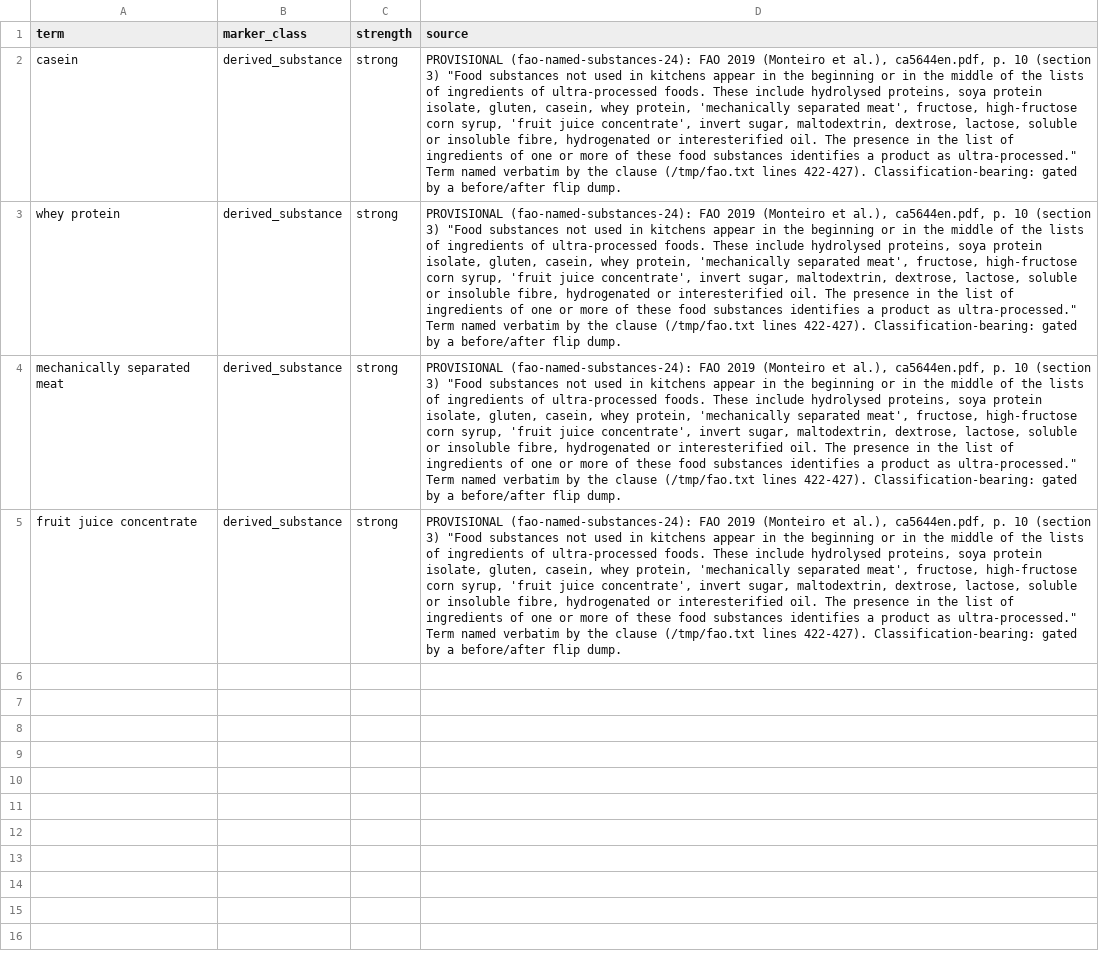
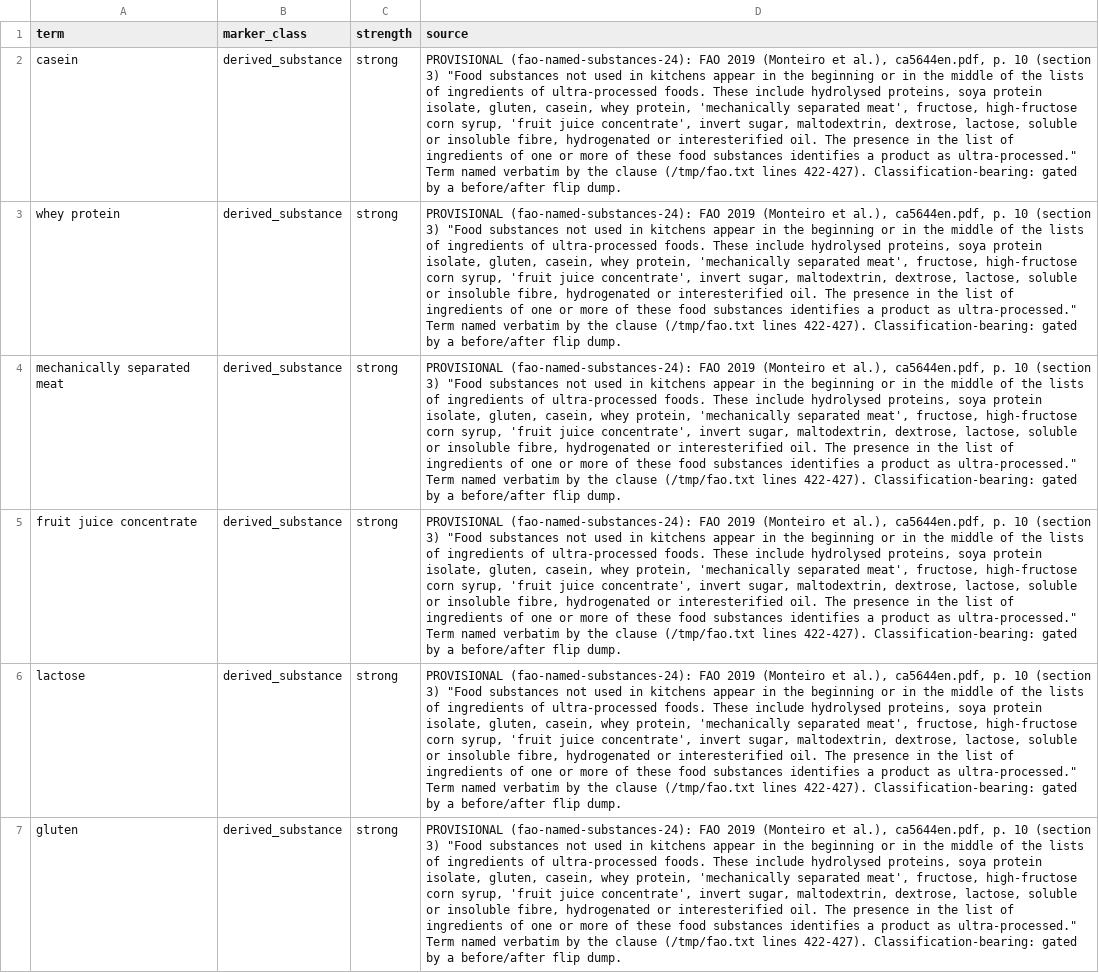
Before and after one commit to saurabh2894/FoodScanner, a CSV file: evaluation/fao_named_substances_24/markers_candidate_rows.csv, drawn as a sheet; the diff names each change by its address in the sheet, - before the commit and + after, or states it on an @@ line.

Commit message:
free-from guard for marker matching (no, no added, non, without, free from/of before; free after) + lactose and gluten markers (FAO 2019 p.10 names both); flip: 4 driver lists, 0 groups

```diff
--- a/evaluation/fao_named_substances_24/markers_candidate_rows.csv
+++ b/evaluation/fao_named_substances_24/markers_candidate_rows.csv
+row 6: lactose | derived_substance | strong | PROVISIONAL (fao-named-substances-24): FAO 2019 (Monteiro et al.), ca5644en.pdf, p. 10 (section 3) "Food substances not used in kitchens appear in the beginning or in the middle of the lists of ingredients of ultra-processed foods. These include hydrolysed proteins, soya protein isolate, gluten, casein, whey protein, 'mechanically separated meat', fructose, high-fructose corn syrup, 'fruit juice concentrate', invert sugar, maltodextrin, dextrose, lactose, soluble or insoluble fibre, hydrogenated or interesterified oil. The presence in the list of ingredients of one or more of these food substances identifies a product as ultra-processed." Term named verbatim by the clause (/tmp/fao.txt lines 422-427). Classification-bearing: gated by a before/after flip dump.
+row 7: gluten | derived_substance | strong | PROVISIONAL (fao-named-substances-24): FAO 2019 (Monteiro et al.), ca5644en.pdf, p. 10 (section 3) "Food substances not used in kitchens appear in the beginning or in the middle of the lists of ingredients of ultra-processed foods. These include hydrolysed proteins, soya protein isolate, gluten, casein, whey protein, 'mechanically separated meat', fructose, high-fructose corn syrup, 'fruit juice concentrate', invert sugar, maltodextrin, dextrose, lactose, soluble or insoluble fibre, hydrogenated or interesterified oil. The presence in the list of ingredients of one or more of these food substances identifies a product as ultra-processed." Term named verbatim by the clause (/tmp/fao.txt lines 422-427). Classification-bearing: gated by a before/after flip dump.
```
Also changed, not shown: src/foodscan/resources/markers.csv, 5 other files.
